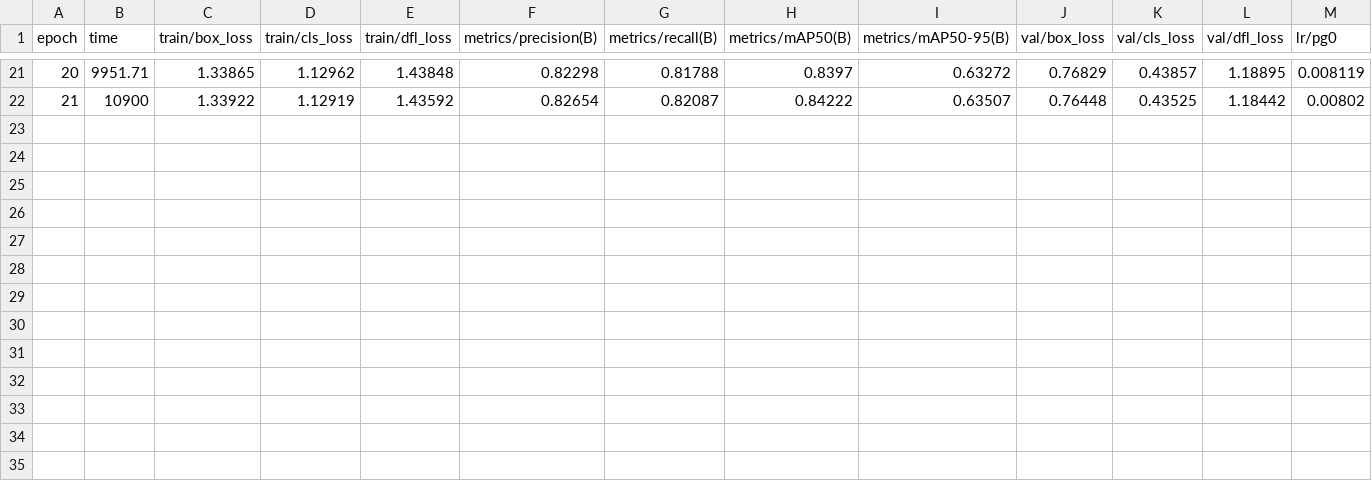
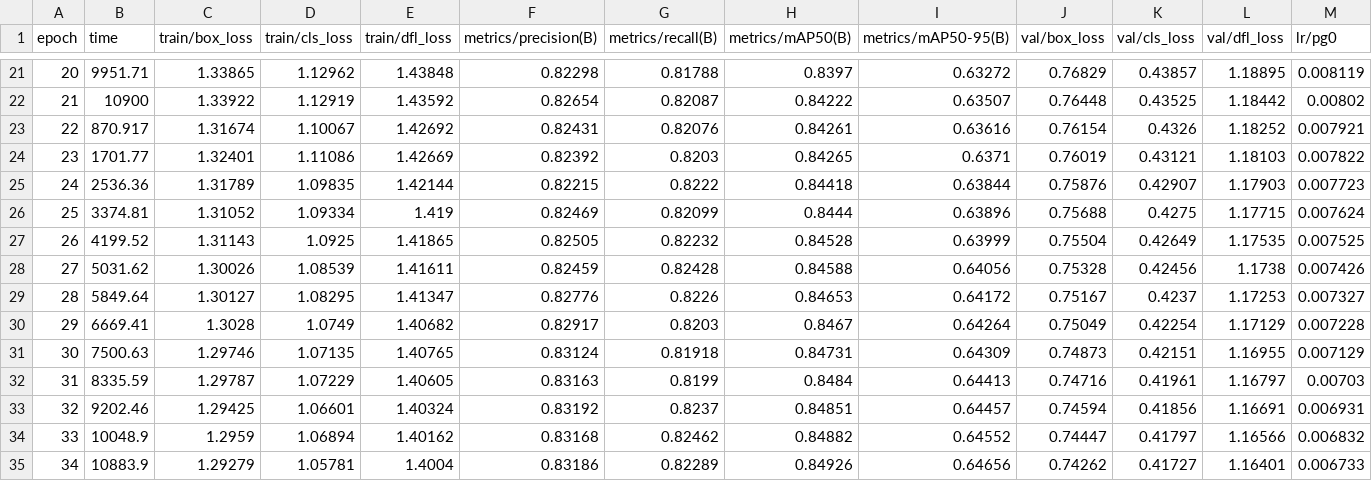
Before and after one commit to vikasvking/fire, a CSV file: runs/detect/train/results.csv, drawn as a sheet; only a part is shown, gaps mark what is left out; rows hold the shown columns only; the diff names each change by its address in the sheet, - before the commit and + after, or states it on an @@ line.

```diff
--- a/runs/detect/train/results.csv
+++ b/runs/detect/train/results.csv
+row 23: 22 | 870.917 | 1.31674 | 1.10067 | 1.42692 | 0.82431 | 0.82076 | 0.84261 | 0.63616 | 0.76154 | 0.4326 | 1.18252 | 0.007921
+row 24: 23 | 1701.77 | 1.32401 | 1.11086 | 1.42669 | 0.82392 | 0.8203 | 0.84265 | 0.6371 | 0.76019 | 0.43121 | 1.18103 | 0.007822
+row 25: 24 | 2536.36 | 1.31789 | 1.09835 | 1.42144 | 0.82215 | 0.8222 | 0.84418 | 0.63844 | 0.75876 | 0.42907 | 1.17903 | 0.007723
+row 26: 25 | 3374.81 | 1.31052 | 1.09334 | 1.419 | 0.82469 | 0.82099 | 0.8444 | 0.63896 | 0.75688 | 0.4275 | 1.17715 | 0.007624
+row 27: 26 | 4199.52 | 1.31143 | 1.0925 | 1.41865 | 0.82505 | 0.82232 | 0.84528 | 0.63999 | 0.75504 | 0.42649 | 1.17535 | 0.007525
+row 28: 27 | 5031.62 | 1.30026 | 1.08539 | 1.41611 | 0.82459 | 0.82428 | 0.84588 | 0.64056 | 0.75328 | 0.42456 | 1.1738 | 0.007426
+row 29: 28 | 5849.64 | 1.30127 | 1.08295 | 1.41347 | 0.82776 | 0.8226 | 0.84653 | 0.64172 | 0.75167 | 0.4237 | 1.17253 | 0.007327
+row 30: 29 | 6669.41 | 1.3028 | 1.0749 | 1.40682 | 0.82917 | 0.8203 | 0.8467 | 0.64264 | 0.75049 | 0.42254 | 1.17129 | 0.007228
+row 31: 30 | 7500.63 | 1.29746 | 1.07135 | 1.40765 | 0.83124 | 0.81918 | 0.84731 | 0.64309 | 0.74873 | 0.42151 | 1.16955 | 0.007129
+row 32: 31 | 8335.59 | 1.29787 | 1.07229 | 1.40605 | 0.83163 | 0.8199 | 0.8484 | 0.64413 | 0.74716 | 0.41961 | 1.16797 | 0.00703
+row 33: 32 | 9202.46 | 1.29425 | 1.06601 | 1.40324 | 0.83192 | 0.8237 | 0.84851 | 0.64457 | 0.74594 | 0.41856 | 1.16691 | 0.006931
+row 34: 33 | 10048.9 | 1.2959 | 1.06894 | 1.40162 | 0.83168 | 0.82462 | 0.84882 | 0.64552 | 0.74447 | 0.41797 | 1.16566 | 0.006832
+row 35: 34 | 10883.9 | 1.29279 | 1.05781 | 1.4004 | 0.83186 | 0.82289 | 0.84926 | 0.64656 | 0.74262 | 0.41727 | 1.16401 | 0.006733
```
Also changed, not shown: 22 other files.
